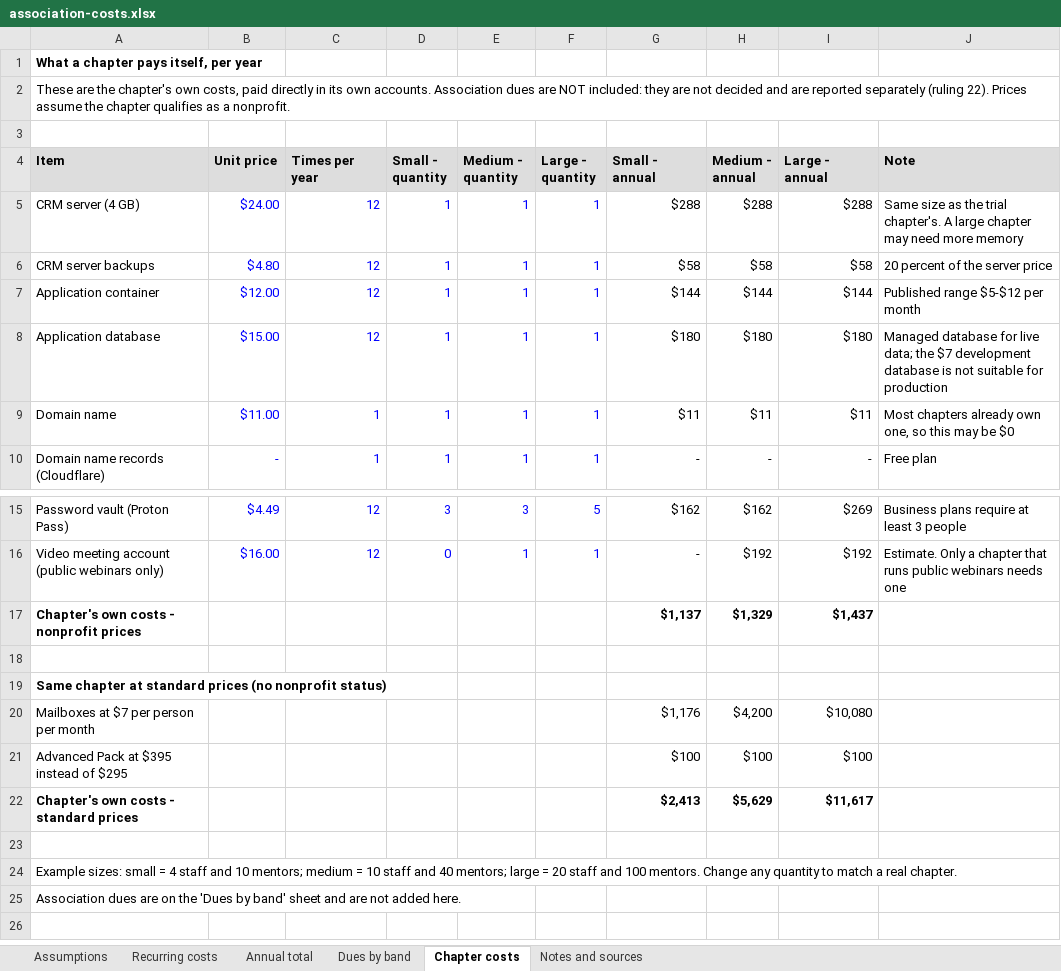
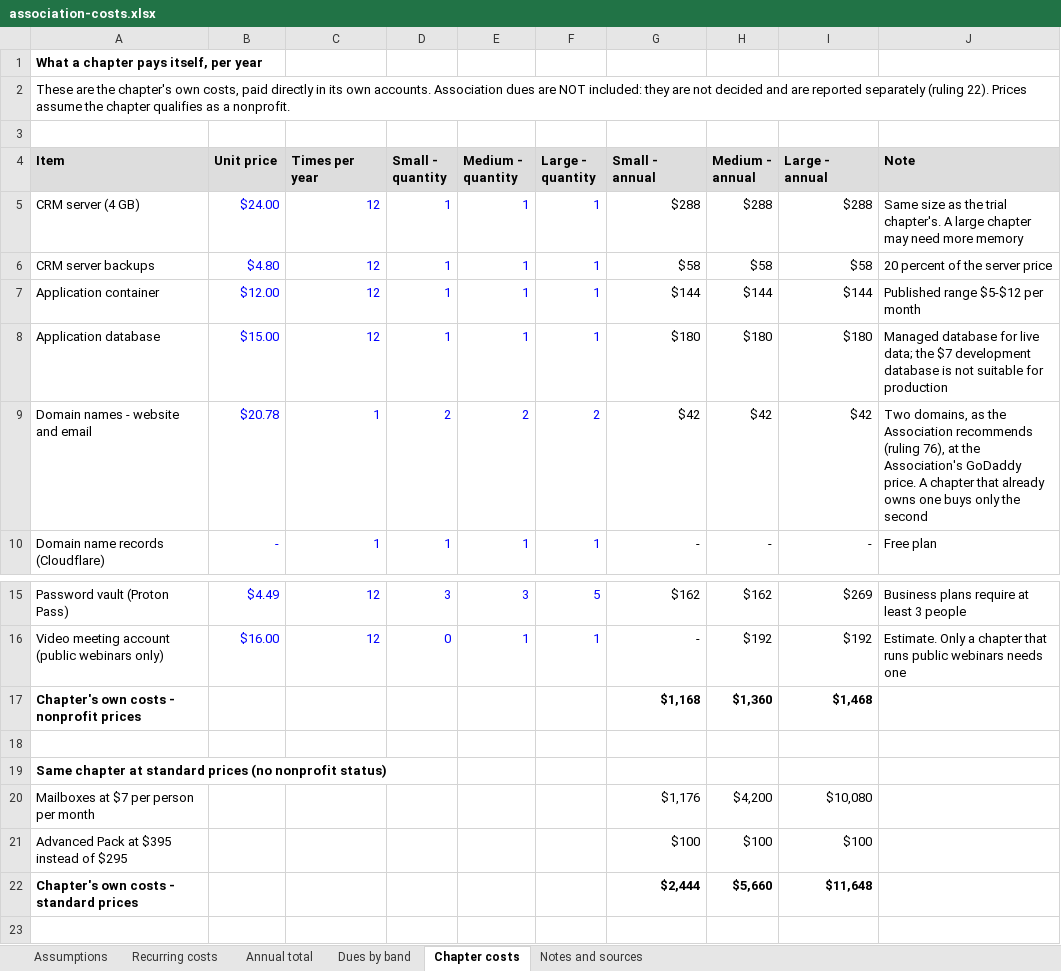
Before and after one commit to dbower44022/business-mentors-association, an Excel workbook: docs/association-costs.xlsx, sheet Chapter costs, drawn as a sheet; only a part is shown, gaps mark what is left out; the shorter side is filled out with more unchanged rows; values as stored, in another font and other column widths than the file's, no borders; removed rows and columns are numbered as before the commit, all else as after; the diff names each change by its address in the sheet, - before the commit and + after, or states it on an @@ line.

```diff
--- a/docs/association-costs.xlsx (sheet Chapter costs)
+++ b/docs/association-costs.xlsx (sheet Chapter costs)
-row 9: Domain name | $11.00 | 1 | 1 | 1 | 1 | $11 | $11 | $11 | Most chapters already own one, so this may be $0
+row 9: Domain names - website and email | $20.78 | 1 | 2 | 2 | 2 | $42 | $42 | $42 | Two domains, as the Association recommends (ruling 76), at the Association's GoDaddy price. A chapter that already owns one buys only the second
-G17 (Small - annual): $1,137
+G17 (Small - annual): $1,168
-H17 (Medium - annual): $1,329
+H17 (Medium - annual): $1,360
-I17 (Large - annual): $1,437
+I17 (Large - annual): $1,468
-G22 (Small - annual): $2,413
+G22 (Small - annual): $2,444
-H22 (Medium - annual): $5,629
+H22 (Medium - annual): $5,660
-I22 (Large - annual): $11,617
+I22 (Large - annual): $11,648
```
Also changed, not shown: 7 other files.
